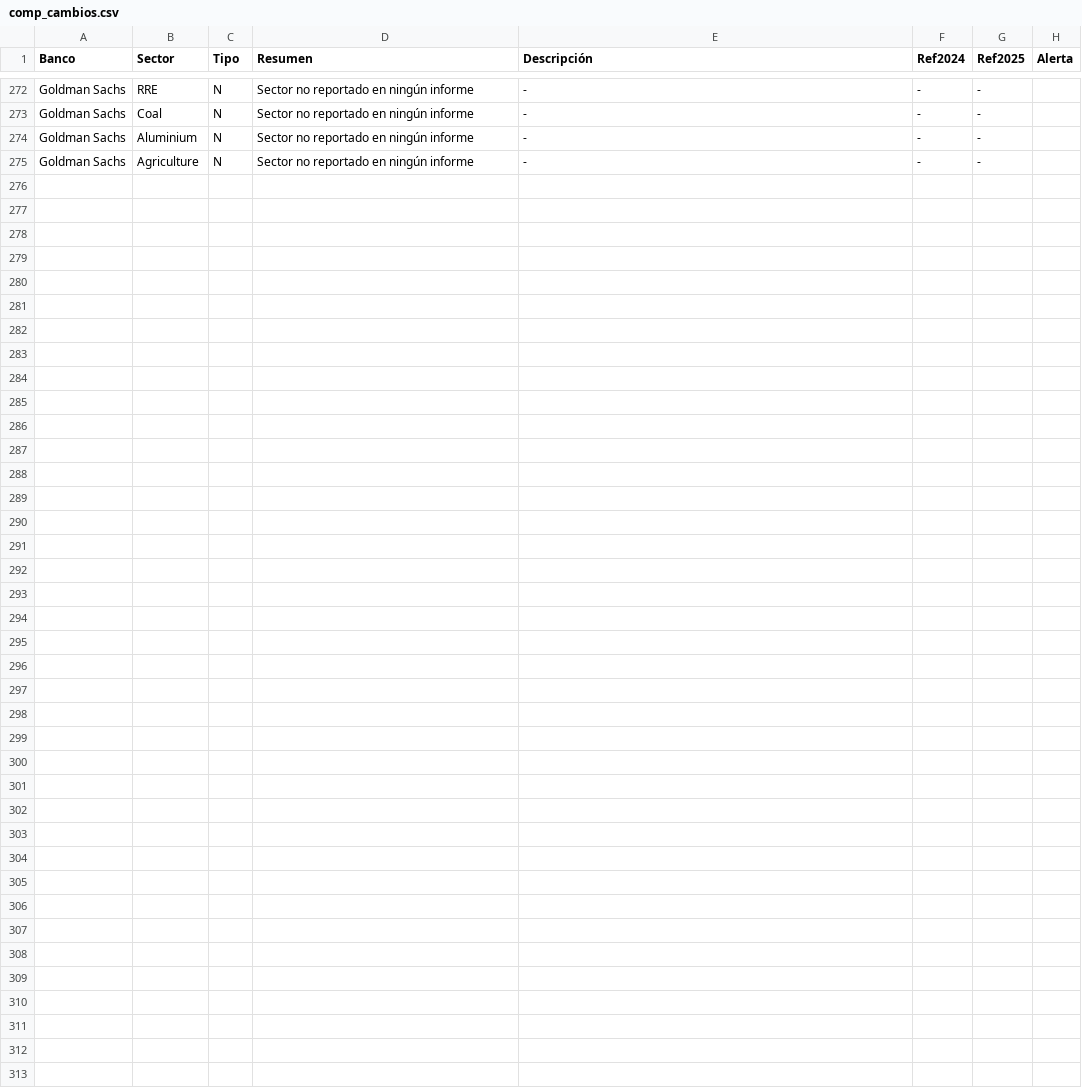
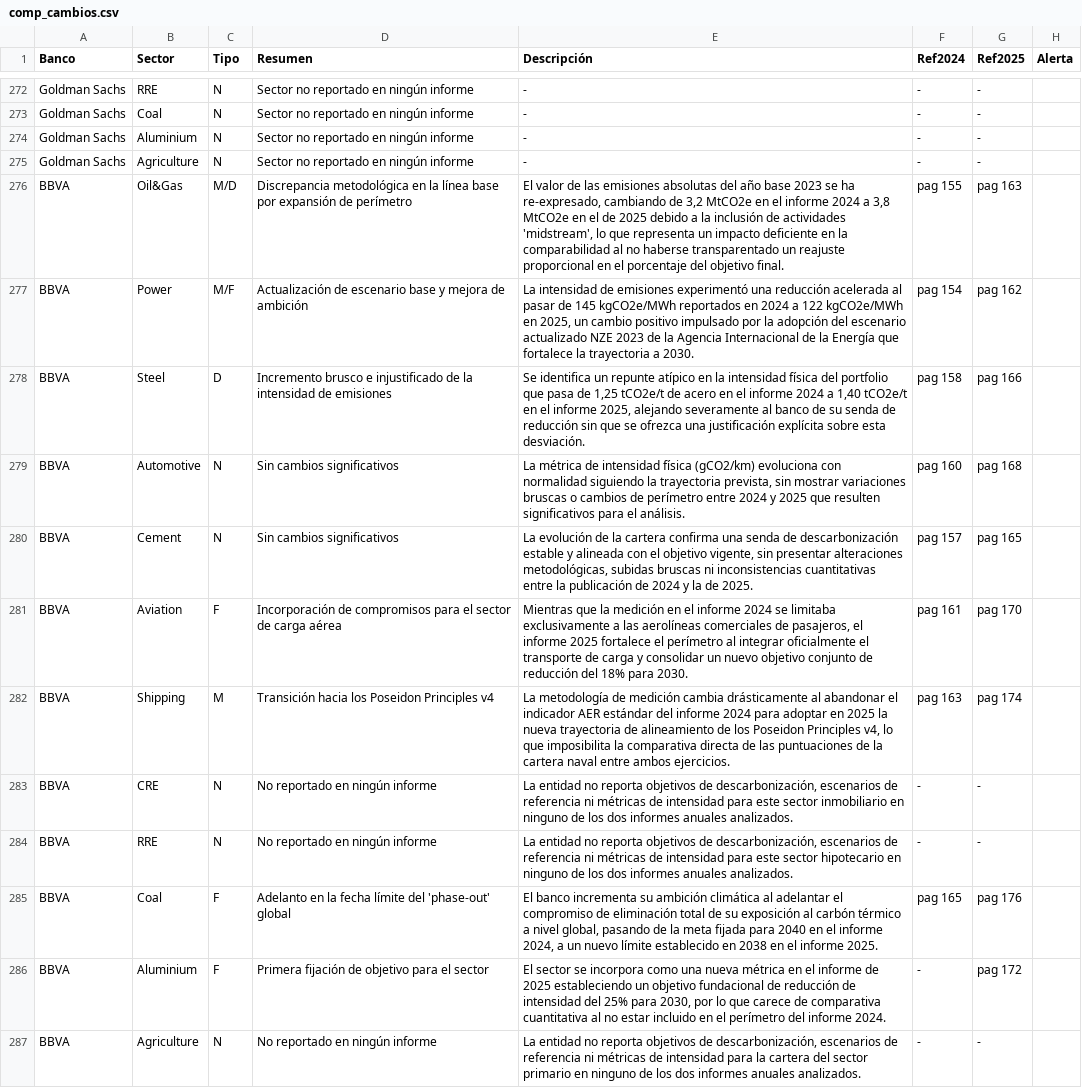
Before and after one commit to marioazcona-jpg/benchmark_poc, a CSV file: data/comp_cambios.csv, drawn as a sheet; only a part is shown, gaps mark what is left out; the diff covers the shown part only; the diff names each change by its address in the sheet, - before the commit and + after, or states it on an @@ line.

```diff
--- a/data/comp_cambios.csv
+++ b/data/comp_cambios.csv
+row 276: BBVA | Oil&Gas | M/D | Discrepancia metodológica en la línea base por expansión de perímetro | El valor de las emisiones absolutas del año base 2023 se ha re-expresado, cambiando de 3,2 MtCO2e en el informe 2024 a 3,8 MtCO2e en el de 2025 debido a la inclusión de actividades 'midstream', lo que representa un impacto deficiente en la comparabilidad al no haberse transparentado un reajuste proporcional en el porcentaje del objetivo final. | pag 155 | pag 163
+row 277: BBVA | Power | M/F | Actualización de escenario base y mejora de ambición | La intensidad de emisiones experimentó una reducción acelerada al pasar de 145 kgCO2e/MWh reportados en 2024 a 122 kgCO2e/MWh en 2025, un cambio positivo impulsado por la adopción del escenario actualizado NZE 2023 de la Agencia Internacional de la Energía que fortalece la trayectoria a 2030. | pag 154 | pag 162
+row 278: BBVA | Steel | D | Incremento brusco e injustificado de la intensidad de emisiones | Se identifica un repunte atípico en la intensidad física del portfolio que pasa de 1,25 tCO2e/t de acero en el informe 2024 a 1,40 tCO2e/t en el informe 2025, alejando severamente al banco de su senda de reducción sin que se ofrezca una justificación explícita sobre esta desviación. | pag 158 | pag 166
+row 279: BBVA | Automotive | N | Sin cambios significativos | La métrica de intensidad física (gCO2/km) evoluciona con normalidad siguiendo la trayectoria prevista, sin mostrar variaciones bruscas o cambios de perímetro entre 2024 y 2025 que resulten significativos para el análisis. | pag 160 | pag 168
+row 280: BBVA | Cement | N | Sin cambios significativos | La evolución de la cartera confirma una senda de descarbonización estable y alineada con el objetivo vigente, sin presentar alteraciones metodológicas, subidas bruscas ni inconsistencias cuantitativas entre la publicación de 2024 y la de 2025. | pag 157 | pag 165
+row 281: BBVA | Aviation | F | Incorporación de compromisos para el sector de carga aérea | Mientras que la medición en el informe 2024 se limitaba exclusivamente a las aerolíneas comerciales de pasajeros, el informe 2025 fortalece el perímetro al integrar oficialmente el transporte de carga y consolidar un nuevo objetivo conjunto de reducción del 18% para 2030. | pag 161 | pag 170
+row 282: BBVA | Shipping | M | Transición hacia los Poseidon Principles v4 | La metodología de medición cambia drásticamente al abandonar el indicador AER estándar del informe 2024 para adoptar en 2025 la nueva trayectoria de alineamiento de los Poseidon Principles v4, lo que imposibilita la comparativa directa de las puntuaciones de la cartera naval entre ambos ejercicios. | pag 163 | pag 174
+row 283: BBVA | CRE | N | No reportado en ningún informe | La entidad no reporta objetivos de descarbonización, escenarios de referencia ni métricas de intensidad para este sector inmobiliario en ninguno de los dos informes anuales analizados. | - | -
+row 284: BBVA | RRE | N | No reportado en ningún informe | La entidad no reporta objetivos de descarbonización, escenarios de referencia ni métricas de intensidad para este sector hipotecario en ninguno de los dos informes anuales analizados. | - | -
+row 285: BBVA | Coal | F | Adelanto en la fecha límite del 'phase-out' global | El banco incrementa su ambición climática al adelantar el compromiso de eliminación total de su exposición al carbón térmico a nivel global, pasando de la meta fijada para 2040 en el informe 2024, a un nuevo límite establecido en 2038 en el informe 2025. | pag 165 | pag 176
+row 286: BBVA | Aluminium | F | Primera fijación de objetivo para el sector | El sector se incorpora como una nueva métrica en el informe de 2025 estableciendo un objetivo fundacional de reducción de intensidad del 25% para 2030, por lo que carece de comparativa cuantitativa al no estar incluido en el perímetro del informe 2024. | - | pag 172
+row 287: BBVA | Agriculture | N | No reportado en ningún informe | La entidad no reporta objetivos de descarbonización, escenarios de referencia ni métricas de intensidad para la cartera del sector primario en ninguno de los dos informes anuales analizados. | - | -
```
Also changed, not shown: 12 added rows elsewhere in this file, 3 other files.
